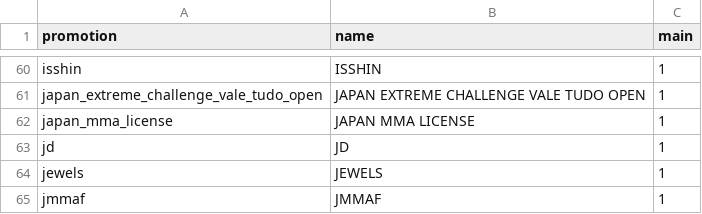
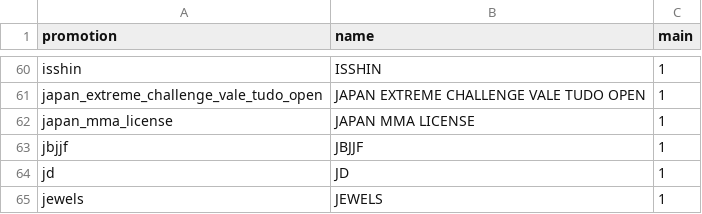
Before and after one commit to japan-mma-record/japan-mma-record.github.io, a TSV file: data/promotions.tsv, drawn as a sheet; only a part is shown, gaps mark what is left out; the shorter side is filled out with more unchanged rows.

```diff
--- a/data/promotions.tsv
+++ b/data/promotions.tsv
@@ -62,2 +62,3 @@ japan_extreme_challenge_vale_tudo_open	JAPAN EXTREME CHALLENGE VALE TUDO OPEN	1
 japan_mma_license	JAPAN MMA LICENSE	1
+jbjjf	JBJJF	1
 jd	JD	1
```
Also changed, not shown: 2 other files.
